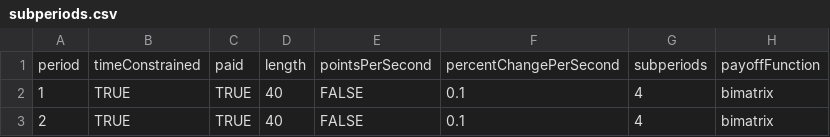
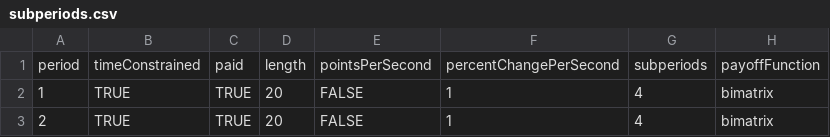
Before and after one commit to Leeps-Lab/ConG, a CSV file: configs/subperiods.csv, drawn as a sheet; only a part is shown; the diff names each change by its address in the sheet, - before the commit and + after, or states it on an @@ line.

Commit message:
More work on subperiods.
git-svn-id: file:///svn/CONGv2.0/trunk@1475 637b740e-b1db-41bf-a134-2c17f54ac410

```diff
--- a/configs/subperiods.csv
+++ b/configs/subperiods.csv
-D2:D3: 40
+D2:D3: 20
-F2:F3: 0.1
+F2:F3: 1
```
Also changed, not shown: 10 other files.
